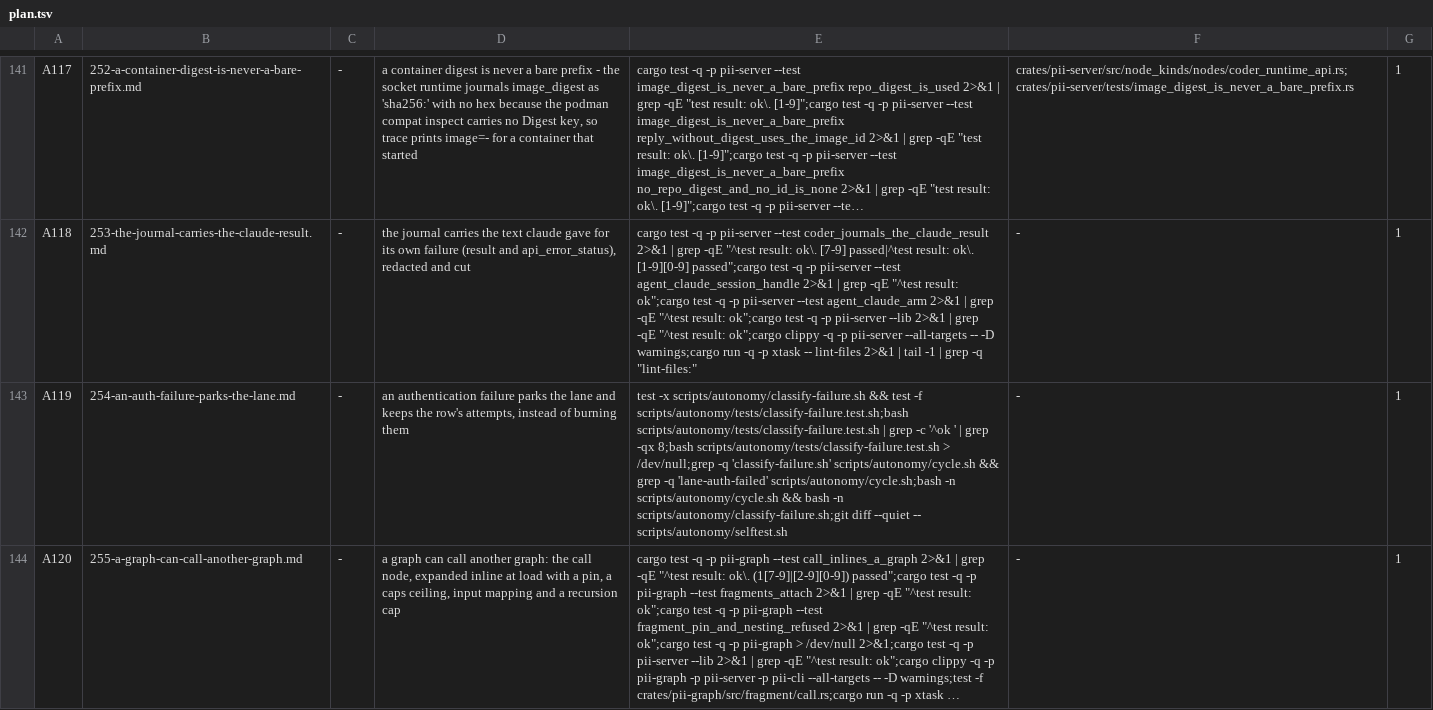
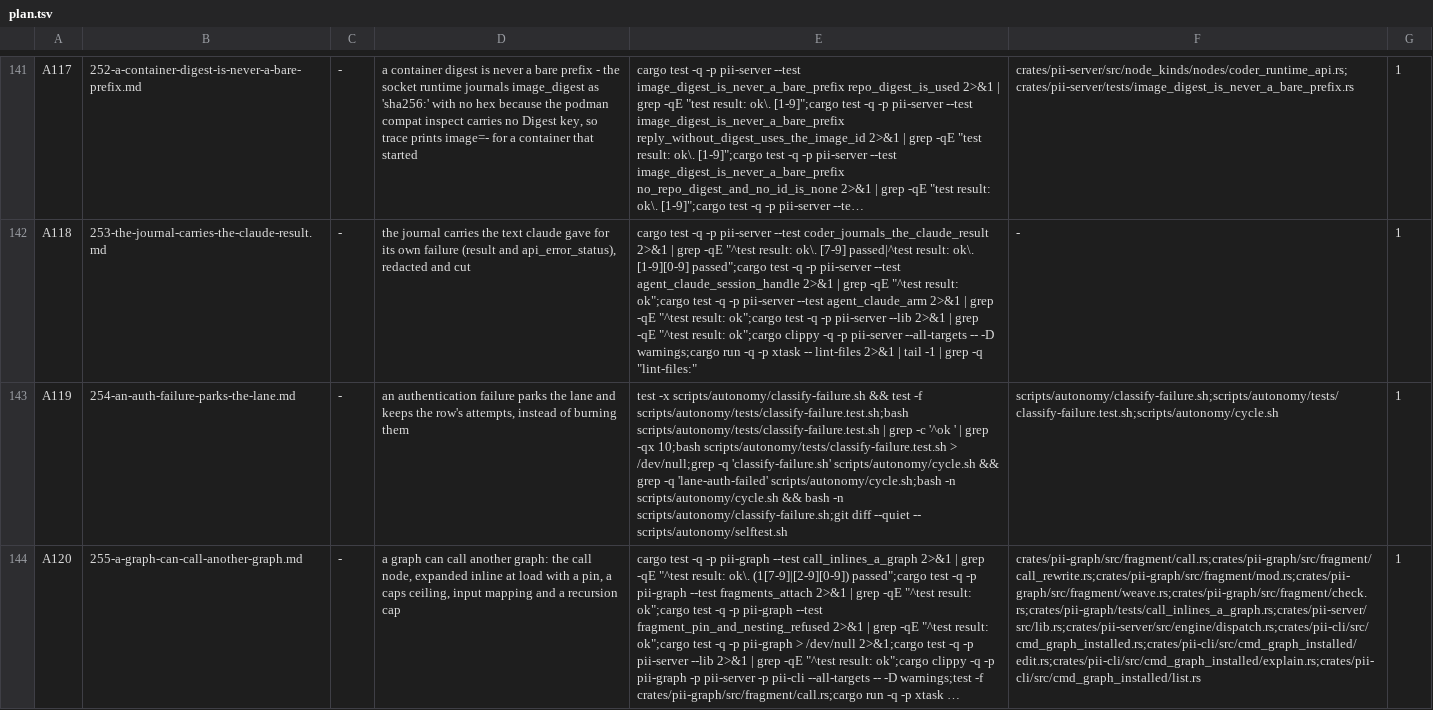
Before and after one commit to bitscrafts/pi-improved, a TSV file: scripts/autonomy/plan.tsv, drawn as a sheet; only a part is shown, gaps mark what is left out; long unchanged cells end in …; the diff names each change by its address in the sheet, - before the commit and + after, or states it on an @@ line.

Commit message:
An authentication failure parks the lane and keeps the row's attempts (spec 254), with the journal's own field as a marker
classify-failure.sh reads a worker log and says auth, quota or work; cycle.sh asks it before the attempt counter moves. On auth the row keeps its attempts,
the control file pauses the queue, and the outcome is lane-auth-failed, so a dead login no longer parks three rows that were never tried.

Checked against the live shape before committing: the markers matched the raw stream (a numeric api_error_status) but spec 253 journals the status as a string
field, worker_api_error_status "401", and a run whose result text is empty carries only that. A status-only 401 read as work. The field is now a marker, with its
near-miss (the same field at 500 stays work), the spec's R1 and TDD table, criterion 2 (8 -> 10 cases) and the row's verify column amended together.

Also fills the commit paths of rows A119 and A120. They were '-', which the cycle reads as commit nothing and then marks the row done 'committed <HEAD>': A118 and
A120 were closed that way with their implementation still in the working tree. Verified by the control that add-plan-rows now refuses a row without paths.

Not yet true in production: the daemon in the devbox runs the pre-253 binary, so a real 401 still journals no worker_api_error_status; the text marker is
the one that fires until the daemon is refreshed (modules/devbox/daemon.sh refresh).

```diff
--- a/scripts/autonomy/plan.tsv
+++ b/scripts/autonomy/plan.tsv
-E143: …grep -qx 8;bash scripts/autonomy/tests/classify-failure.test.sh >…
+E143: …grep -qx 10;bash scripts/autonomy/tests/classify-failure.test.sh >…
-F143: -
+F143: scripts/autonomy/classify-failure.sh;scripts/autonomy/tests/classify-failure.test.sh;scripts/autonomy/cycle.sh
-F144: -
+F144: crates/pii-graph/src/fragment/call.rs;crates/pii-graph/src/fragment/call_rewrite.rs;crates/pii-graph/src/fragment/mod.rs;crates/pii-graph/src/fragment/weave.rs;crates/pii-graph/src/fragment/check.rs;crates/pii-graph/tests/call_inlines_a_graph.rs;crates/pii-server/src/lib.rs;crates/pii-server/src/engine/dispatch.rs;crates/pii-cli/src/cmd_graph_installed.rs;crates/pii-cli/src/cmd_graph_installed/edit.rs;crates/pii-cli/src/cmd_graph_installed/explain.rs;crates/pii-cli/src/cmd_graph_installed/list.rs
```
Also changed, not shown: 4 other files.
